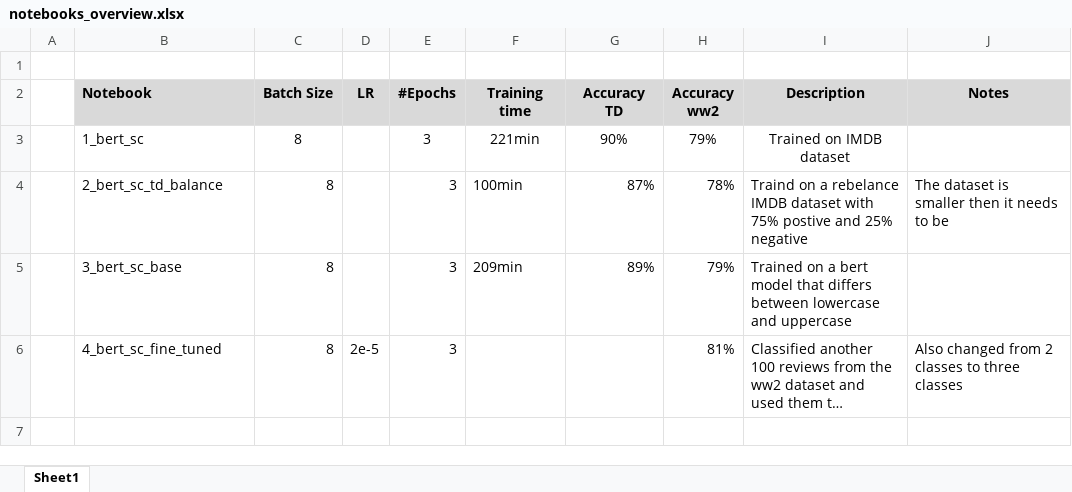
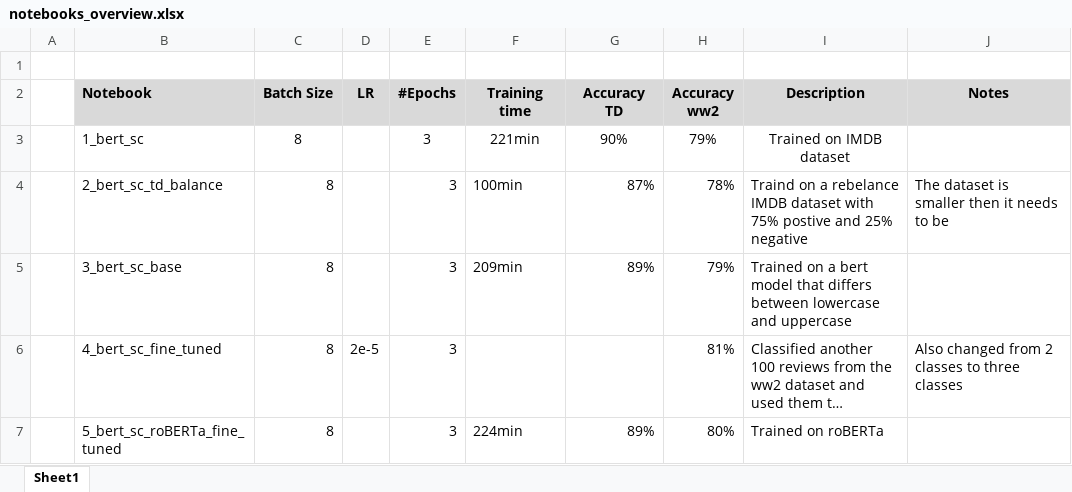
Before and after one commit to askkvar/master-thesis, an Excel workbook: notebooks/notebooks_overview.xlsx, sheet Sheet1, drawn as a sheet; long unchanged cells end in …; values as stored, in another font and other column widths than the file's, no borders; the diff names each change by its address in the sheet, - before the commit and + after, or states it on an @@ line.

Commit message:
Made a new model using roBERTa, and updated the excel overview

```diff
--- a/notebooks/notebooks_overview.xlsx (sheet Sheet1)
+++ b/notebooks/notebooks_overview.xlsx (sheet Sheet1)
+row 7:  | 5_bert_sc_roBERTa_fine_tuned | 8 |  | 3 | 224min | 89% | 80% | Trained on roBERTa
```
Also changed, not shown: 4 other files.
